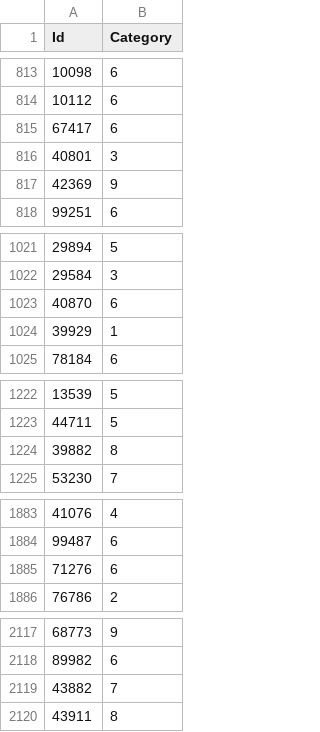
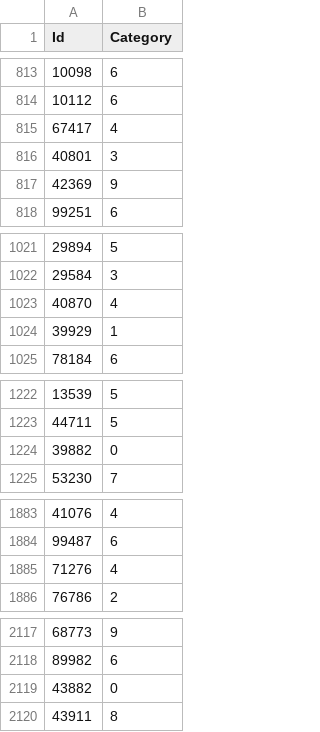
Before and after one commit to Estebanix29/Group-4, a CSV file: Resnet/submission.csv, drawn as a sheet; only a part is shown, gaps mark what is left out; the diff covers the shown part only.

```diff
--- a/Resnet/submission.csv
+++ b/Resnet/submission.csv
@@ -814,3 +814,3 @@ Id,Category
 10112,6
-67417,6
+67417,4
 40801,3
@@ -1022,3 +1022,3 @@ Id,Category
 29584,3
-40870,6
+40870,4
 39929,1
@@ -1223,3 +1223,3 @@ Id,Category
 44711,5
-39882,8
+39882,0
 53230,7
@@ -1884,3 +1884,3 @@ Id,Category
 99487,6
-71276,6
+71276,4
 76786,2
@@ -2118,3 +2118,3 @@ Id,Category
 89982,6
-43882,7
+43882,0
 43911,8
```
Also changed, not shown: 8 edited cells elsewhere in this file, 32 other files.
